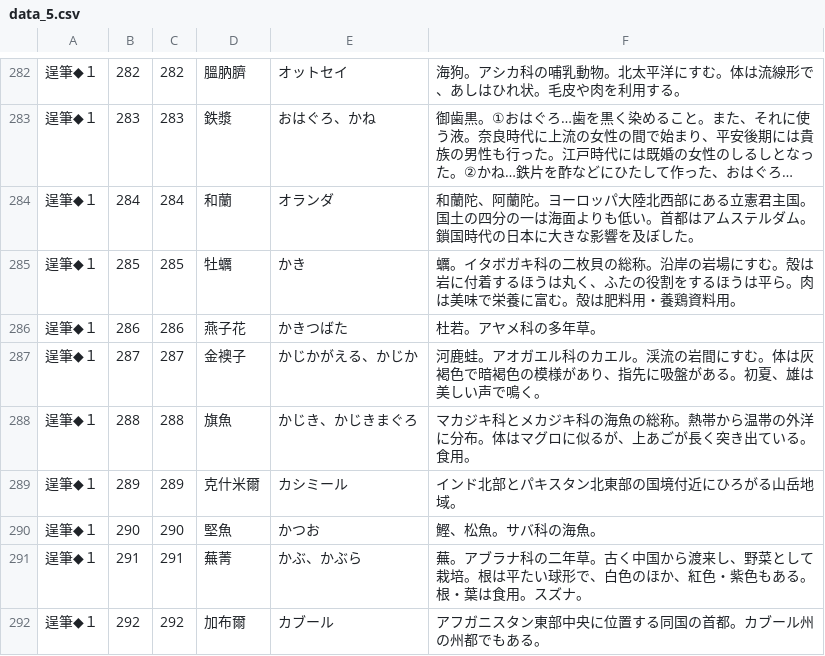
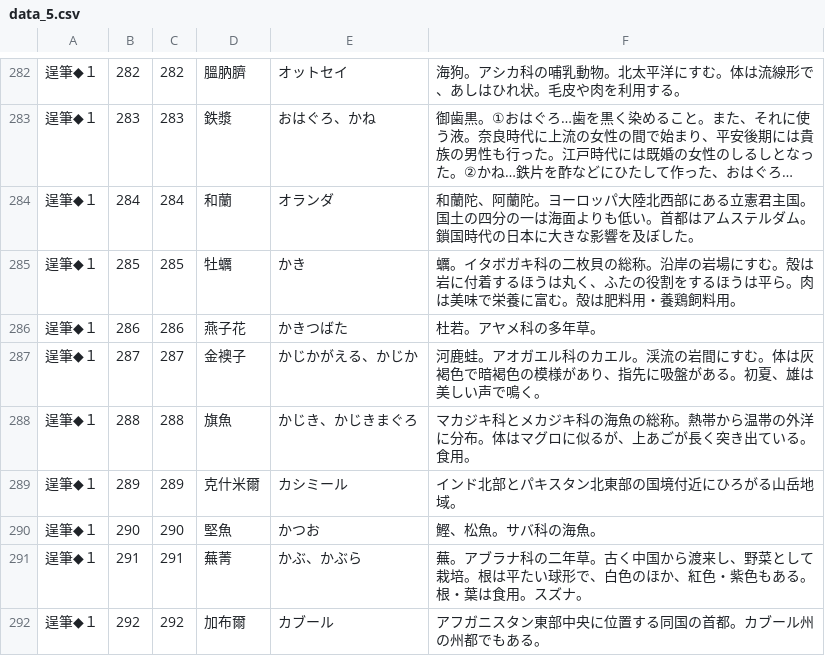
Before and after one commit to milchibi/milchibi.github.io, a CSV file: data_5.csv, drawn as a sheet; only a part is shown, gaps mark what is left out; long unchanged cells end in ….

Commit message:
Update data_5.csv

```diff
--- a/data_5.csv
+++ b/data_5.csv
@@ -284,3 +284,3 @@
 逞筆◆１,284,284,和蘭,オランダ,和蘭陀、阿蘭陀。ヨーロッパ大陸北西部にある立憲君主国。国土の四分の一は海面よりも低い。首都はアムステルダム。鎖国時代の日本に大きな影響を及ぼした。
-逞筆◆１,285,285,牡蠣,かき,蠣。イタボガキ科の二枚貝の総称。沿岸の岩場にすむ。殻は岩に付着するほうは丸く、ふたの役割をするほうは平ら。肉は美味で栄養に富む。殻は肥料用・養鶏資料用。
+逞筆◆１,285,285,牡蠣,かき,蠣。イタボガキ科の二枚貝の総称。沿岸の岩場にすむ。殻は岩に付着するほうは丸く、ふたの役割をするほうは平ら。肉は美味で栄養に富む。殻は肥料用・養鶏飼料用。
 逞筆◆１,286,286,燕子花,かきつばた,杜若。アヤメ科の多年草。
```
